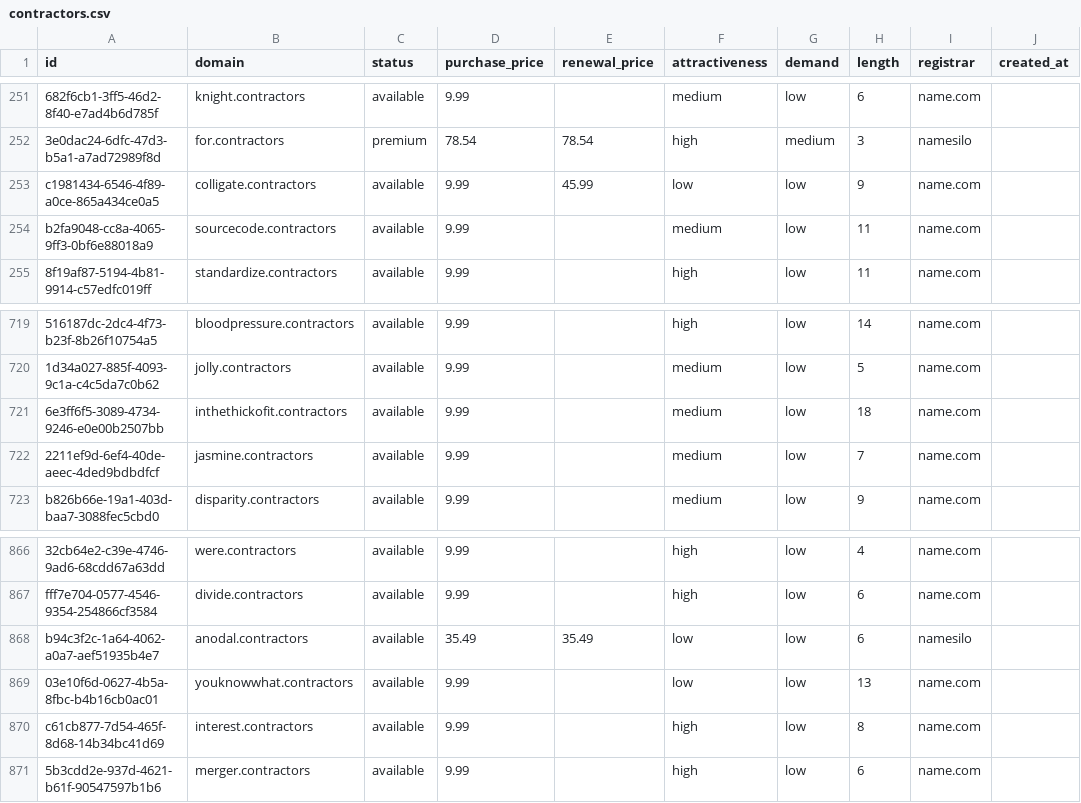
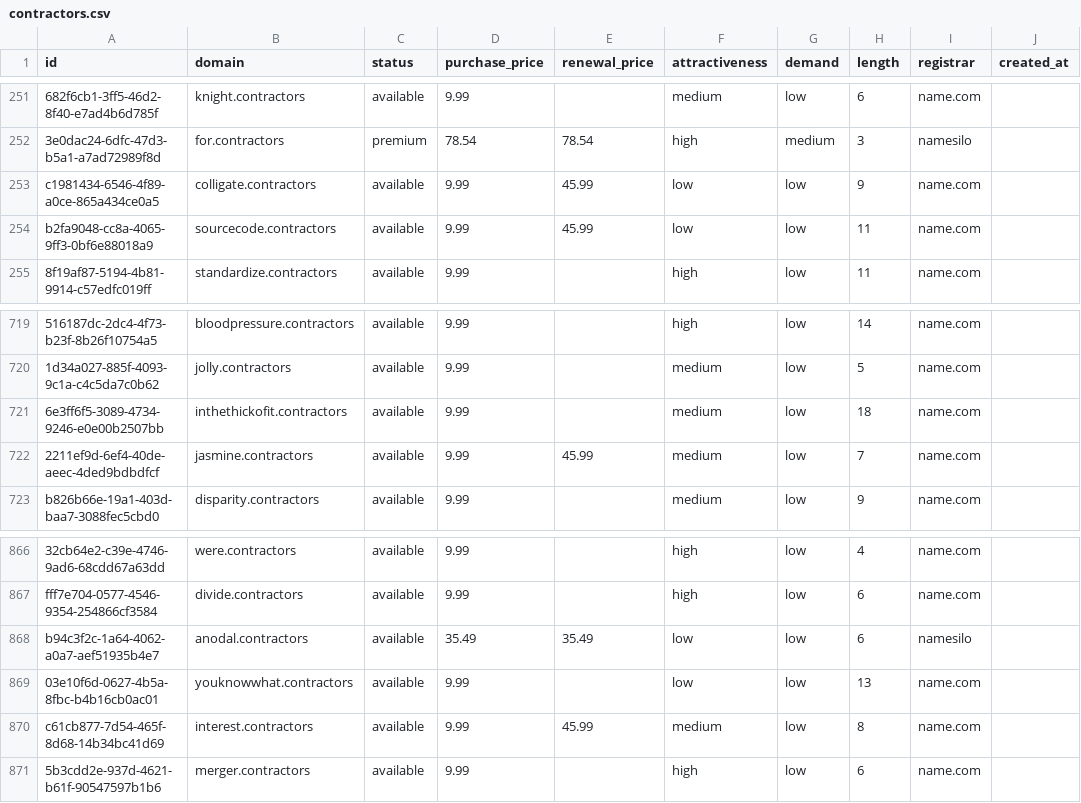
Before and after one commit to UniqueDomains/contractors-oneword-domains, a CSV file: contractors.csv, drawn as a sheet; only a part is shown, gaps mark what is left out; the diff covers the shown part only; the diff names each change by its address in the sheet, - before the commit and + after, or states it on an @@ line.

```diff
--- a/contractors.csv
+++ b/contractors.csv
-E254 (renewal_price): (empty)
+E254 (renewal_price): 45.99
-F254 (attractiveness): medium
+F254 (attractiveness): low
-E722 (renewal_price): (empty)
+E722 (renewal_price): 45.99
-E870 (renewal_price): (empty)
+E870 (renewal_price): 45.99
-F870 (attractiveness): high
+F870 (attractiveness): medium
```
Also changed, not shown: 34 edited cells elsewhere in this file, 4 other files.
